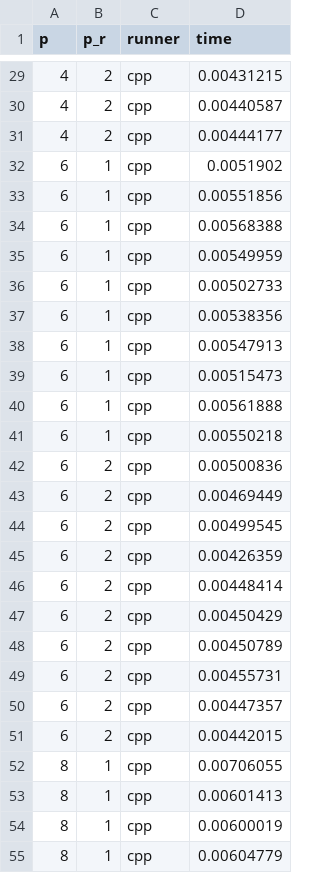
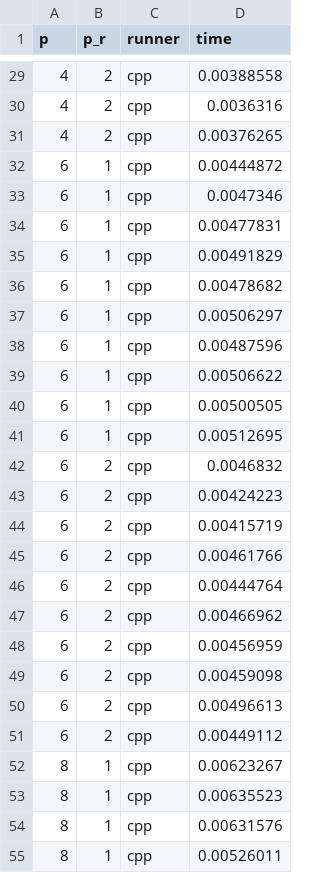
Before and after one commit to CyborgSquirrel/scoala, a CSV file: ppd/04_tema/data.csv, drawn as a sheet; only a part is shown, gaps mark what is left out; the diff covers the shown part only.

```diff
--- a/ppd/04_tema/data.csv
+++ b/ppd/04_tema/data.csv
@@ -29,27 +29,27 @@ p,p_r,runner,time
-4,2,cpp,0.00431215
-4,2,cpp,0.00440587
-4,2,cpp,0.00444177
-6,1,cpp,0.0051902
-6,1,cpp,0.00551856
-6,1,cpp,0.00568388
-6,1,cpp,0.00549959
-6,1,cpp,0.00502733
-6,1,cpp,0.00538356
-6,1,cpp,0.00547913
-6,1,cpp,0.00515473
-6,1,cpp,0.00561888
-6,1,cpp,0.00550218
-6,2,cpp,0.00500836
-6,2,cpp,0.00469449
-6,2,cpp,0.00499545
-6,2,cpp,0.00426359
-6,2,cpp,0.00448414
-6,2,cpp,0.00450429
-6,2,cpp,0.00450789
-6,2,cpp,0.00455731
-6,2,cpp,0.00447357
-6,2,cpp,0.00442015
-8,1,cpp,0.00706055
-8,1,cpp,0.00601413
-8,1,cpp,0.00600019
-8,1,cpp,0.00604779
+4,2,cpp,0.00388558
+4,2,cpp,0.0036316
+4,2,cpp,0.00376265
+6,1,cpp,0.00444872
+6,1,cpp,0.0047346
+6,1,cpp,0.00477831
+6,1,cpp,0.00491829
+6,1,cpp,0.00478682
+6,1,cpp,0.00506297
+6,1,cpp,0.00487596
+6,1,cpp,0.00506622
+6,1,cpp,0.00500505
+6,1,cpp,0.00512695
+6,2,cpp,0.0046832
+6,2,cpp,0.00424223
+6,2,cpp,0.00415719
+6,2,cpp,0.00461766
+6,2,cpp,0.00444764
+6,2,cpp,0.00466962
+6,2,cpp,0.00456959
+6,2,cpp,0.00459098
+6,2,cpp,0.00496613
+6,2,cpp,0.00449112
+8,1,cpp,0.00623267
+8,1,cpp,0.00635523
+8,1,cpp,0.00631576
+8,1,cpp,0.00526011
```
Also changed, not shown: 63 edited cells elsewhere in this file, 34 other files.
